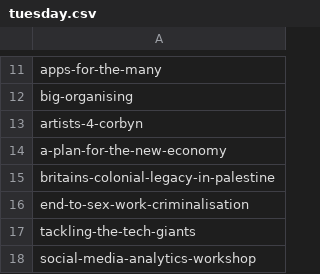
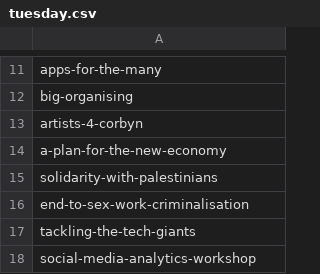
Before and after one commit to dellsystem/the-world-transformed, a CSV file: _data/programme/tuesday.csv, drawn as a sheet; only a part is shown, gaps mark what is left out.

```diff
--- a/_data/programme/tuesday.csv
+++ b/_data/programme/tuesday.csv
@@ -14,3 +14,3 @@ artists-4-corbyn
 a-plan-for-the-new-economy
-britains-colonial-legacy-in-palestine
+solidarity-with-palestinians
 end-to-sex-work-criminalisation
```
Also changed, not shown: _data/programme/speakers_list.csv, 13 other files.
